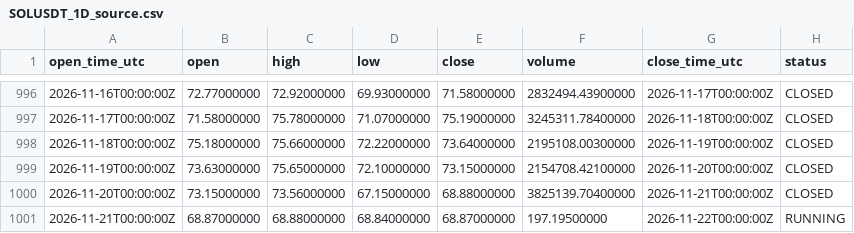
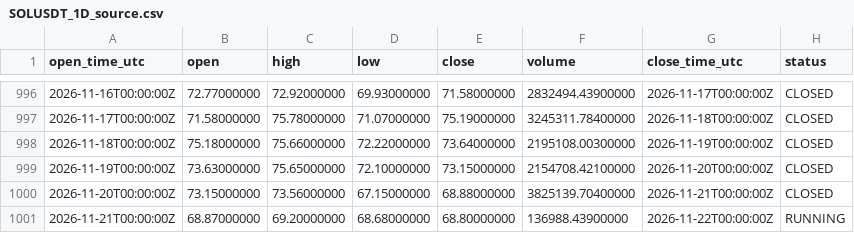
Before and after one commit to imthequin2811-gif/radar-pisau-jatuh, a CSV file: data/binance/SOLUSDT_1D_source.csv, drawn as a sheet; only a part is shown, gaps mark what is left out.

```diff
--- a/data/binance/SOLUSDT_1D_source.csv
+++ b/data/binance/SOLUSDT_1D_source.csv
@@ -1000,2 +1000,2 @@ open_time_utc,open,high,low,close,volume,close_time_utc,status
 2026-11-20T00:00:00Z,73.15000000,73.56000000,67.15000000,68.88000000,3825139.70400000,2026-11-21T00:00:00Z,CLOSED
-2026-11-21T00:00:00Z,68.87000000,68.88000000,68.84000000,68.87000000,197.19500000,2026-11-22T00:00:00Z,RUNNING
+2026-11-21T00:00:00Z,68.87000000,69.20000000,68.68000000,68.80000000,136988.43900000,2026-11-22T00:00:00Z,RUNNING
```
Also changed, not shown: data/binance/BTCUSDT_1D_source.csv, data/radar/BTCUSDT_12D_radar.csv, 18 other files.
